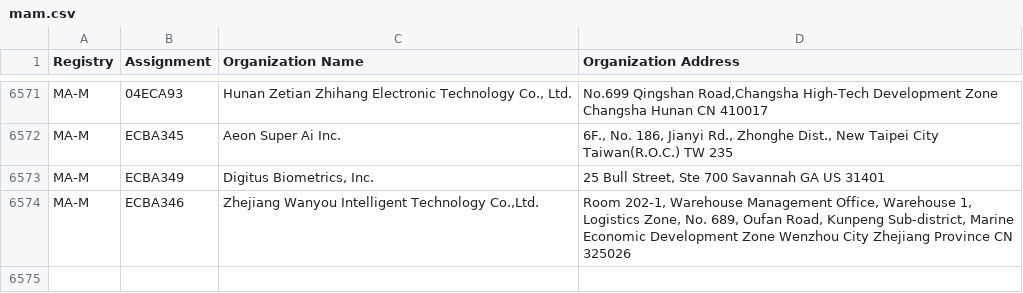
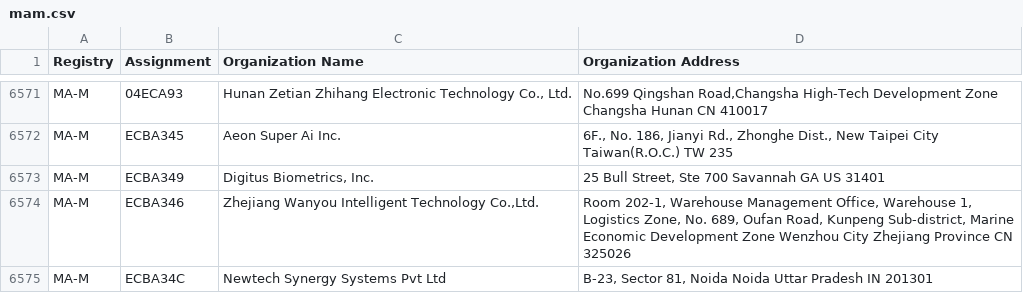
Before and after one commit to runZeroInc/mac-tracker, a CSV file: data/ieee/mam.csv, drawn as a sheet; only a part is shown, gaps mark what is left out.

```diff
--- a/data/ieee/mam.csv
+++ b/data/ieee/mam.csv
@@ -6574 +6574,2 @@ MA-M,ECBA349,"Digitus Biometrics, Inc.","25 Bull Street, Ste 700 Savannah GA US
 MA-M,ECBA346,"Zhejiang Wanyou Intelligent Technology Co.,Ltd.","Room 202-1, Warehouse Management Office, Warehouse 1, Logistics Zone, No. 689, Oufan Road, Kunpeng Sub-district, Marine Economic Development Zone Wenzhou City Zhejiang Province CN 325026 "
+MA-M,ECBA34C,Newtech Synergy Systems Pvt Ltd,"B-23, Sector 81, Noida Noida Uttar Pradesh IN 201301 "
```
Also changed, not shown: data/ieee/oui36.csv, 3 other files.
